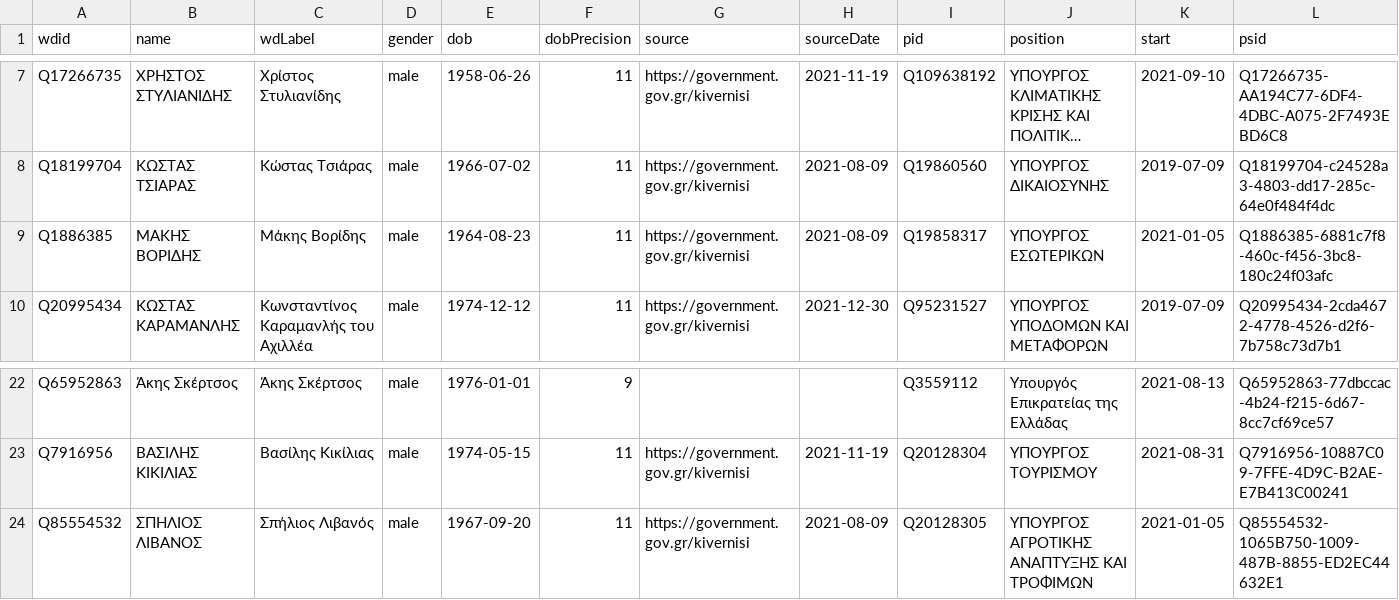
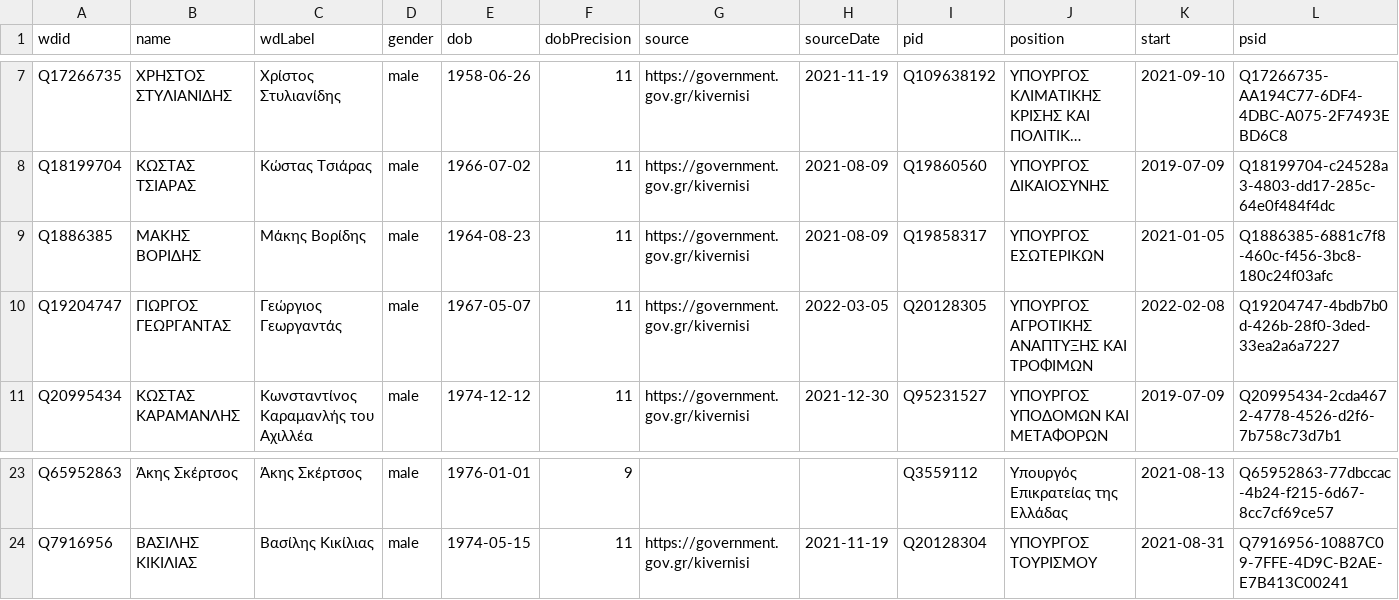
Before and after one commit to every-politician-scrapers/greece-cabinet, a CSV file: data/wikidata.csv, drawn as a sheet; only a part is shown, gaps mark what is left out; long unchanged cells end in ….

Commit message:
Compare external sources to Wikidata

```diff
--- a/data/wikidata.csv
+++ b/data/wikidata.csv
@@ -9,2 +9,3 @@ Q18199704,ΚΩΣΤΑΣ ΤΣΙΑΡΑΣ,Κώστας Τσιάρας,male,1966-07-0
 Q1886385,ΜΑΚΗΣ ΒΟΡΙΔΗΣ,Μάκης Βορίδης,male,1964-08-23,11,https://government.gov.gr/kivernisi,2021-08-09,Q19858317,ΥΠΟΥΡΓΟΣ ΕΣΩΤΕΡΙΚΩΝ,2021-01-05,Q1886385-6881c7f8-460c-f456-3bc8-180c24f03afc
+Q19204747,ΓΙΩΡΓΟΣ ΓΕΩΡΓΑΝΤΑΣ,Γεώργιος Γεωργαντάς,male,1967-05-07,11,https://government.gov.gr/kivernisi,2022-03-05,Q20128305,ΥΠΟΥΡΓΟΣ ΑΓΡΟΤΙΚΗΣ ΑΝΑΠΤΥΞΗΣ ΚΑΙ ΤΡΟΦΙΜΩΝ,2022-02-08,Q19204747-4bdb7b0d-426b-28f0-3ded-33ea2a6a7227
 Q20995434,ΚΩΣΤΑΣ ΚΑΡΑΜΑΝΛΗΣ,Κωνσταντίνος Καραμανλής του Αχιλλέα,male,1974-12-12,11,https://government.gov.gr/kivernisi,2021-12-30,Q95231527,ΥΠΟΥΡΓΟΣ ΥΠΟΔΟΜΩΝ ΚΑΙ ΜΕΤΑΦΟΡΩΝ,2019-07-09,Q20995434-2cda4672-4778-4526-d2f6-7b758c73d7b1
@@ -23,2 +24 @@ Q65952863,Άκης Σκέρτσος,Άκης Σκέρτσος,male,1976-01-01,9,
 Q7916956,ΒΑΣΙΛΗΣ ΚΙΚΙΛΙΑΣ,Βασίλης Κικίλιας,male,1974-05-15,11,https://government.gov.gr/kivernisi,2021-11-19,Q20128304,ΥΠΟΥΡΓΟΣ ΤΟΥΡΙΣΜΟΥ,2021-08-31,Q7916956-10887C09-7FFE-4D9C-B2AE-E7B413C00241
-Q85554532,ΣΠΗΛΙΟΣ ΛΙΒΑΝΟΣ,Σπήλιος Λιβανός,male,1967-09-20,11,https://government.gov.gr/kivernisi,2021-08-09,Q20128305,ΥΠΟΥΡΓΟΣ ΑΓΡΟΤΙΚΗΣ ΑΝΑΠΤΥΞΗΣ ΚΑΙ ΤΡΟΦΙΜΩΝ,2021-01-05,Q85554532-1065B750-1009-487B-8855-ED2EC44632E1
```
Also changed, not shown: data/official.csv.
